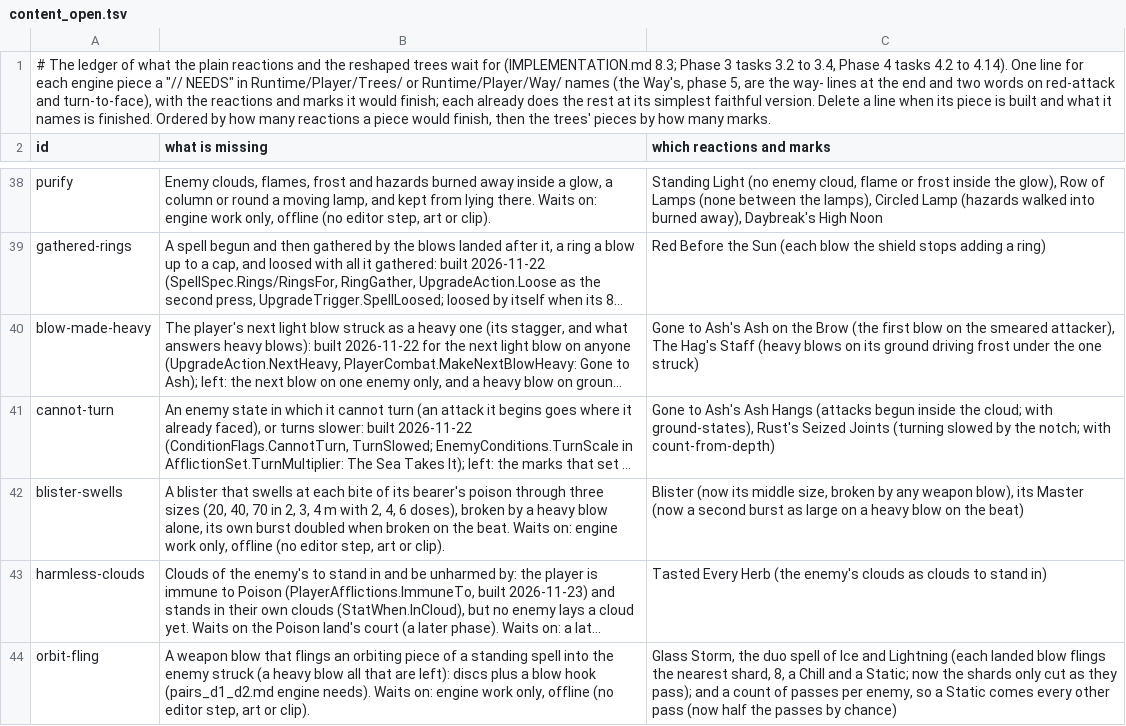
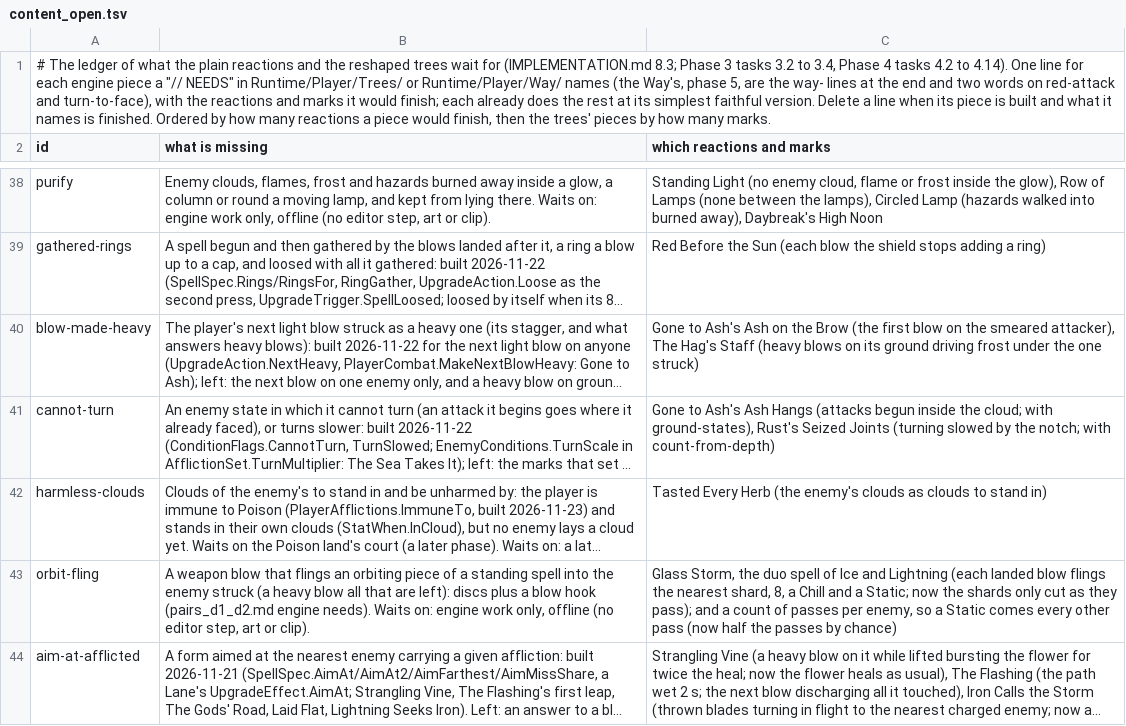
Before and after one commit to Rohanp725/Project-Clover, a TSV file: docs/design/steel/content_open.tsv, drawn as a sheet; only a part is shown, gaps mark what is left out; the shorter side is filled out with more unchanged rows; long unchanged cells end in …; the diff names each change by its address in the sheet, - before the commit and + after, or states it on an @@ line.

```diff
--- a/docs/design/steel/content_open.tsv
+++ b/docs/design/steel/content_open.tsv
-row 42: blister-swells | A blister that swells at each bite of its bearer's poison through three sizes (20, 40, 70 in 2, 3, 4 m with 2, 4, 6 doses), broken by a heavy blow alone, its own burst doubled when broken on the beat. Waits on: engine work only, offline (no editor step, art or clip). | Blister (now its middle size, broken by any weapon blow), its Master (now a second burst as large on a heavy blow on the beat)
```
Also changed, not shown: 6 other files.
